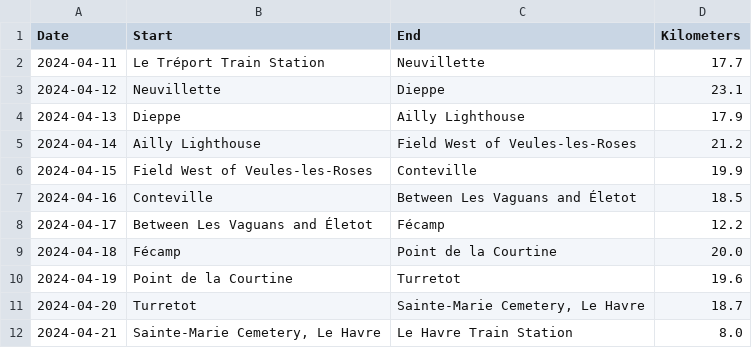
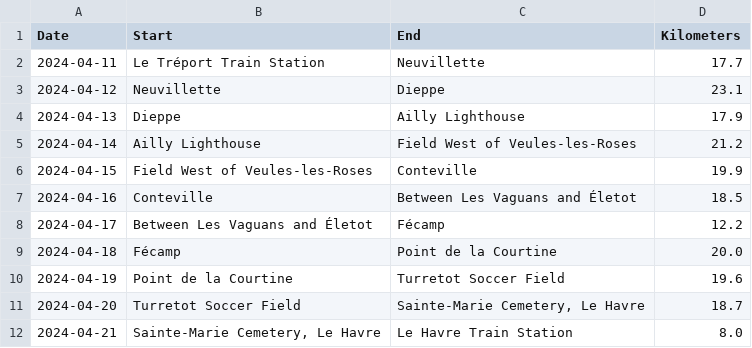
Before and after one commit to Belteshazzar89/sterlingcoleman, a CSV file: _data/gr/21.csv, drawn as a sheet.

```diff
--- a/_data/gr/21.csv
+++ b/_data/gr/21.csv
@@ -9,4 +9,4 @@ Date,Start,End,Kilometers
 2024-04-18,Fécamp,Point de la Courtine,20.0
-2024-04-19,Point de la Courtine,Turretot,19.6
-2024-04-20,Turretot,"Sainte-Marie Cemetery, Le Havre",18.7
+2024-04-19,Point de la Courtine,Turretot Soccer Field,19.6
+2024-04-20,Turretot Soccer Field,"Sainte-Marie Cemetery, Le Havre",18.7
 2024-04-21,"Sainte-Marie Cemetery, Le Havre",Le Havre Train Station,8.0
```
Also changed, not shown: 11 other files.
